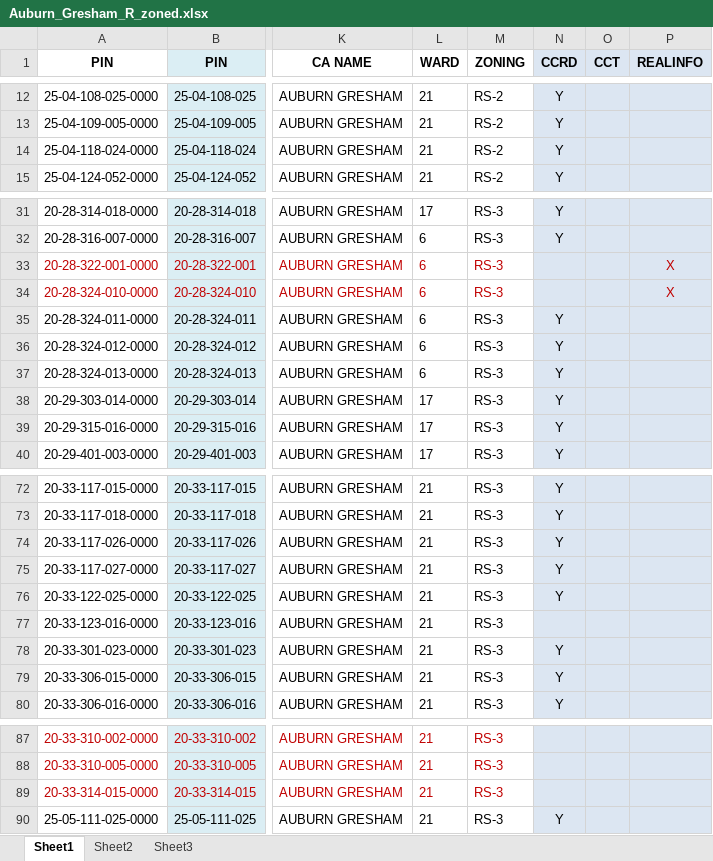
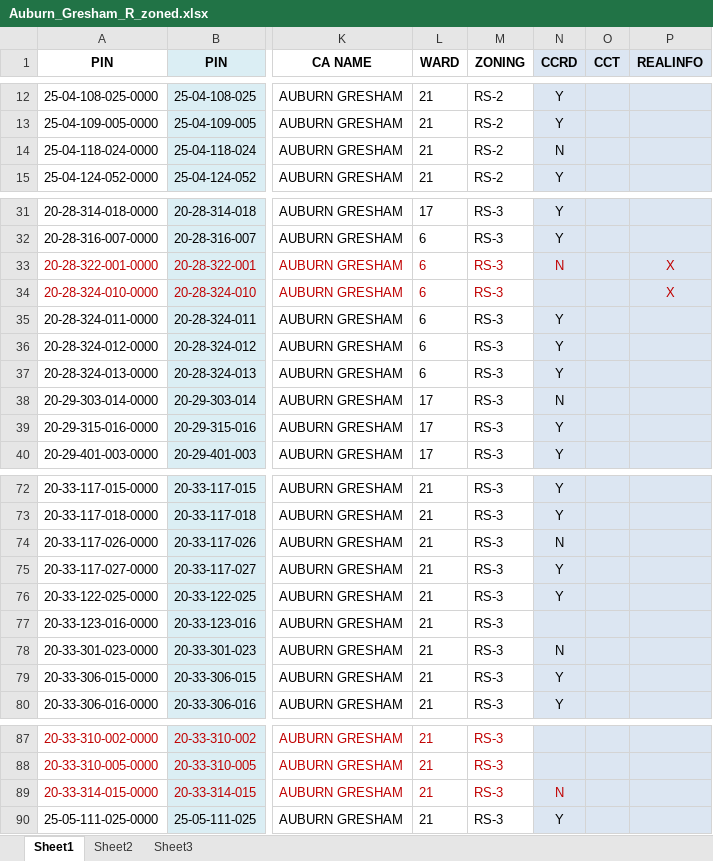
Before and after one commit to manakah/large-lots, an Excel workbook: data/pilot_5/raw/Auburn_Gresham_R_zoned.xlsx, sheet Sheet1, drawn as a sheet; only a part is shown, gaps mark what is left out; values as stored, in another font and other column widths than the file's, no borders; the diff names each change by its address in the sheet, - before the commit and + after, or states it on an @@ line.

```diff
--- a/data/pilot_5/raw/Auburn_Gresham_R_zoned.xlsx (sheet Sheet1)
+++ b/data/pilot_5/raw/Auburn_Gresham_R_zoned.xlsx (sheet Sheet1)
-N14 (CCRD): Y
+N14 (CCRD): N
-N33 (CCRD): (empty)
+N33 (CCRD): N
-N38 (CCRD): Y
+N38 (CCRD): N
-N74 (CCRD): Y
+N74 (CCRD): N
-N78 (CCRD): Y
+N78 (CCRD): N
-N89 (CCRD): (empty)
+N89 (CCRD): N
```
Also changed, not shown: 1 other file.
